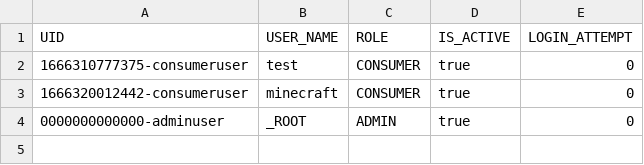
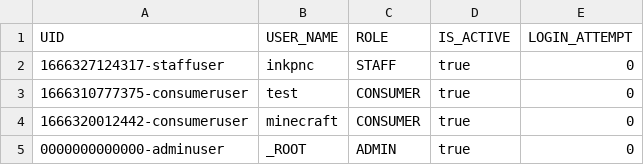
Before and after one commit to naiithink/ku-2022-01418211-oakcoding, a CSV file: data/users.csv, drawn as a sheet; the diff names each change by its address in the sheet, - before the commit and + after, or states it on an @@ line.

```diff
--- a/data/users.csv
+++ b/data/users.csv
+row 2: 1666327124317-staffuser | inkpnc | STAFF | true | 0
```
Also changed, not shown: 15 other files.
